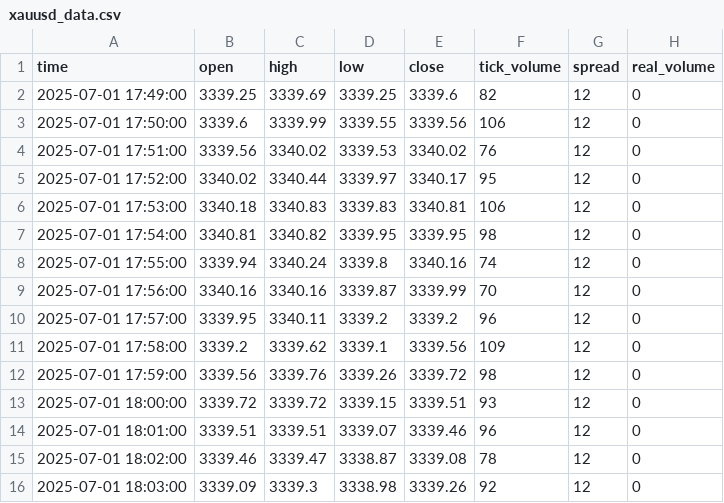
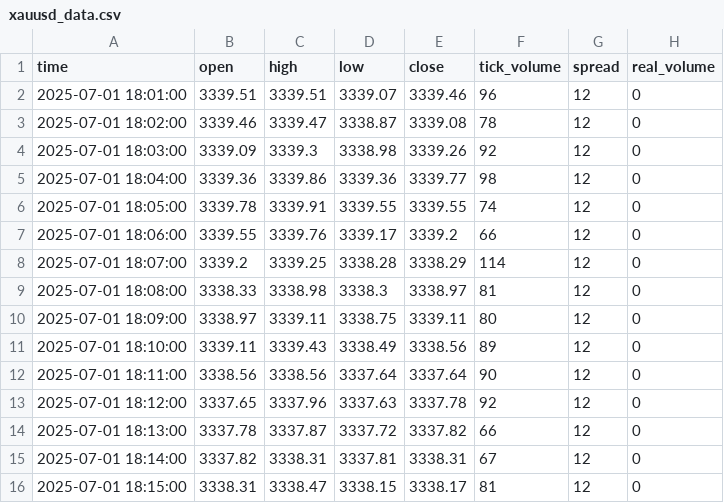
Before and after one commit to romeofx/Usdaud_forecast, a CSV file: xauusd_data.csv, drawn as a sheet; only a part is shown; the shorter side is filled out with more unchanged rows; removed rows and columns are numbered as before the commit, all else as after; the diff covers the shown part only; the diff names each change by its address in the sheet, - before the commit and + after, or states it on an @@ line.

```diff
--- a/xauusd_data.csv
+++ b/xauusd_data.csv
-row 2: 2025-07-01 17:49:00 | 3339.25 | 3339.69 | 3339.25 | 3339.6 | 82 | 12 | 0
-row 3: 2025-07-01 17:50:00 | 3339.6 | 3339.99 | 3339.55 | 3339.56 | 106 | 12 | 0
-row 4: 2025-07-01 17:51:00 | 3339.56 | 3340.02 | 3339.53 | 3340.02 | 76 | 12 | 0
-row 5: 2025-07-01 17:52:00 | 3340.02 | 3340.44 | 3339.97 | 3340.17 | 95 | 12 | 0
-row 6: 2025-07-01 17:53:00 | 3340.18 | 3340.83 | 3339.83 | 3340.81 | 106 | 12 | 0
-row 7: 2025-07-01 17:54:00 | 3340.81 | 3340.82 | 3339.95 | 3339.95 | 98 | 12 | 0
-row 8: 2025-07-01 17:55:00 | 3339.94 | 3340.24 | 3339.8 | 3340.16 | 74 | 12 | 0
-row 9: 2025-07-01 17:56:00 | 3340.16 | 3340.16 | 3339.87 | 3339.99 | 70 | 12 | 0
-row 10: 2025-07-01 17:57:00 | 3339.95 | 3340.11 | 3339.2 | 3339.2 | 96 | 12 | 0
-row 11: 2025-07-01 17:58:00 | 3339.2 | 3339.62 | 3339.1 | 3339.56 | 109 | 12 | 0
-row 12: 2025-07-01 17:59:00 | 3339.56 | 3339.76 | 3339.26 | 3339.72 | 98 | 12 | 0
-row 13: 2025-07-01 18:00:00 | 3339.72 | 3339.72 | 3339.15 | 3339.51 | 93 | 12 | 0
```
Also changed, not shown: 12 added rows and 2 edited cells elsewhere in this file.
